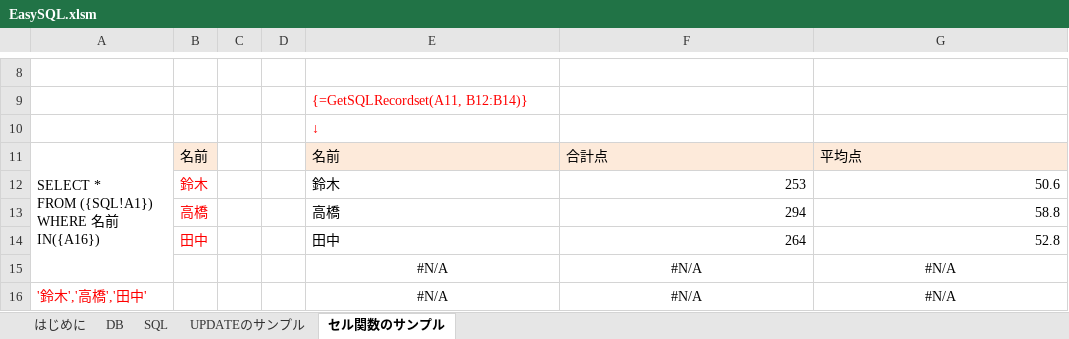
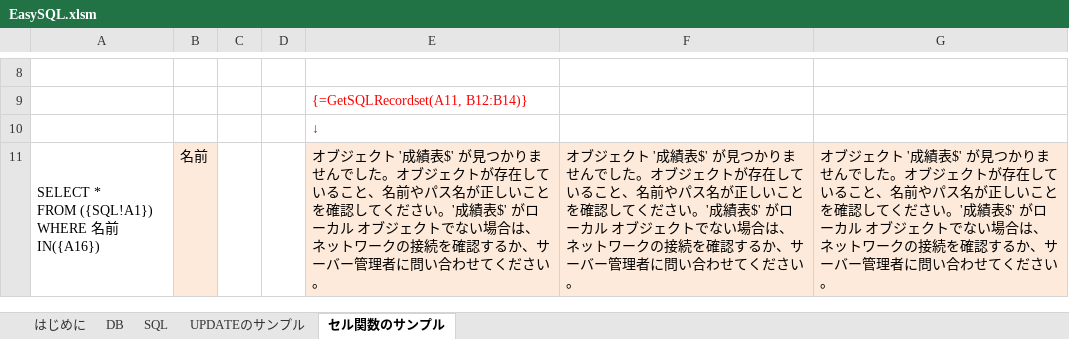
Before and after one commit to takanaweb5/EasySQL, an Excel workbook: EasySQL.xlsm, sheet セル関数のサンプル, drawn as a sheet; only a part is shown, gaps mark what is left out; values as stored, in another font and other column widths than the file's, no borders; charts and pictures not drawn; removed rows and columns are numbered as before the commit, all else as after; the diff covers the shown part only; the diff names each change by its address in the sheet, - before the commit and + after, or states it on an @@ line.

```diff
--- a/EasySQL.xlsm (sheet セル関数のサンプル)
+++ b/EasySQL.xlsm (sheet セル関数のサンプル)
-E11: 名前
+E11: オブジェクト '成績表$' が見つかりませんでした。オブジェクトが存在していること、名前やパス名が正しいことを確認してください。'成績表$' がローカル オブジェクトでない場合は、ネットワークの接続を確認するか、サーバー管理者に問い合わせてください。
-F11: 合計点
+F11: オブジェクト '成績表$' が見つかりませんでした。オブジェクトが存在していること、名前やパス名が正しいことを確認してください。'成績表$' がローカル オブジェクトでない場合は、ネットワークの接続を確認するか、サーバー管理者に問い合わせてください。
-G11: 平均点
+G11: オブジェクト '成績表$' が見つかりませんでした。オブジェクトが存在していること、名前やパス名が正しいことを確認してください。'成績表$' がローカル オブジェクトでない場合は、ネットワークの接続を確認するか、サーバー管理者に問い合わせてください。
-row 12:  | 鈴木 |  |  | 鈴木 | 253 | 50.6
-row 13:  | 高橋 |  |  | 高橋 | 294 | 58.8
-row 14:  | 田中 |  |  | 田中 | 264 | 52.8
-row 15:  |  |  |  | #N/A | #N/A | #N/A
-row 16: '鈴木','高橋','田中' |  |  |  | #N/A | #N/A | #N/A
```
Also changed, not shown: 7 added rows, 2 removed rows and 1 edited cell elsewhere in this sheet, sheet はじめに.
